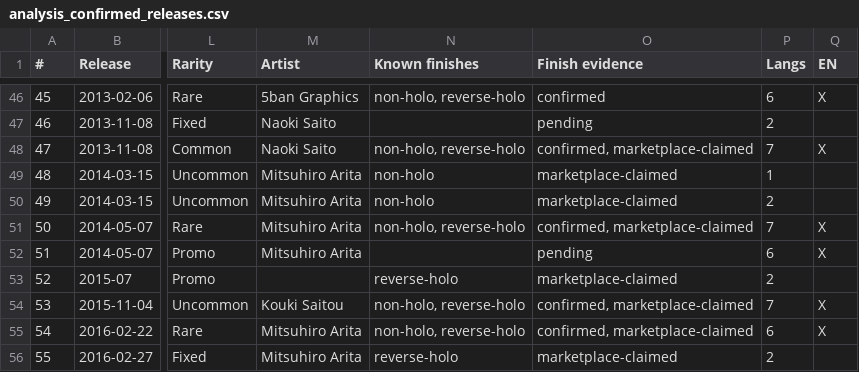
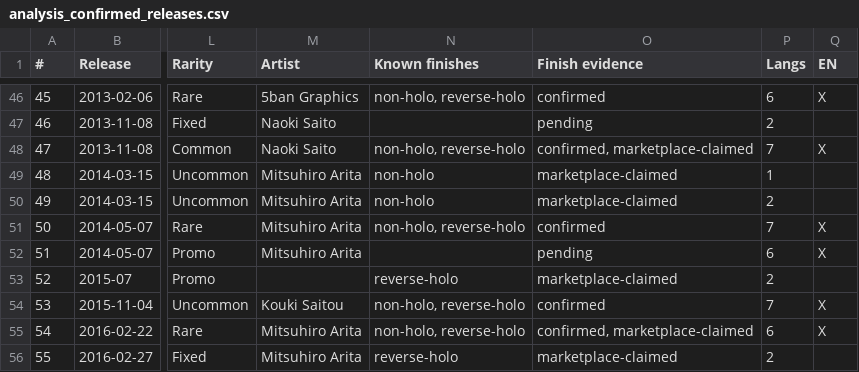
Before and after one commit to m4s-ai/snoredex-data, a CSV file: analysis_confirmed_releases.csv, drawn as a sheet; only a part is shown, gaps mark what is left out; the diff names each change by its address in the sheet, - before the commit and + after, or states it on an @@ line.

```diff
--- a/analysis_confirmed_releases.csv
+++ b/analysis_confirmed_releases.csv
-O51 (Finish evidence): confirmed, marketplace-claimed
+O51 (Finish evidence): confirmed
-O54 (Finish evidence): confirmed, marketplace-claimed
+O54 (Finish evidence): confirmed
```
Also changed, not shown: verification/FINISH_REVIEW.csv, 27 other files.
